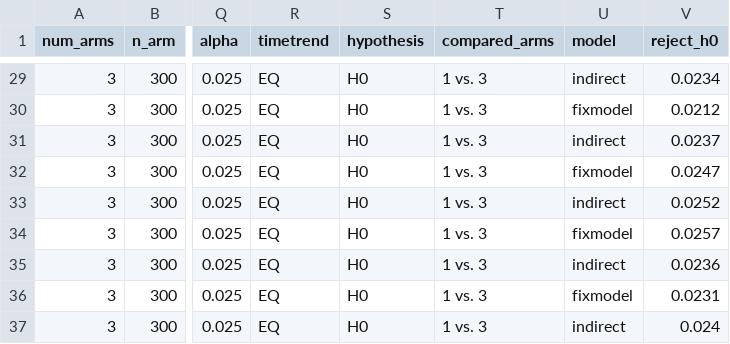
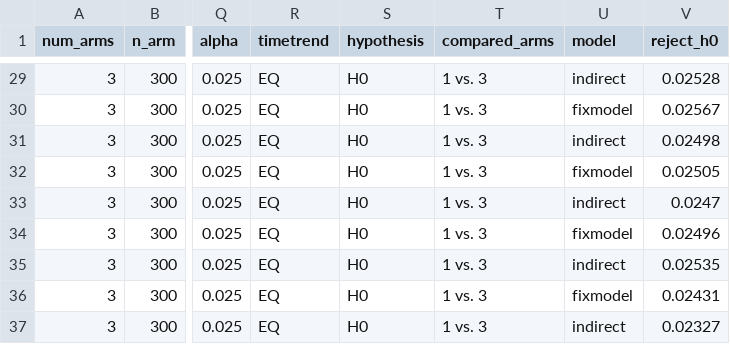
Before and after one commit to pavlakrotka/MASTERARBEIT, a CSV file: simulations_08_2022/results/TT_results_i_eq_alpha.csv, drawn as a sheet; only a part is shown, gaps mark what is left out; the diff covers the shown part only; the diff names each change by its address in the sheet, - before the commit and + after, or states it on an @@ line.

```diff
--- a/simulations_08_2022/results/TT_results_i_eq_alpha.csv
+++ b/simulations_08_2022/results/TT_results_i_eq_alpha.csv
-V29 (reject_h0): 0.0234
+V29 (reject_h0): 0.02528
-V30 (reject_h0): 0.0212
+V30 (reject_h0): 0.02567
-V31 (reject_h0): 0.0237
+V31 (reject_h0): 0.02498
-V32 (reject_h0): 0.0247
+V32 (reject_h0): 0.02505
-V33 (reject_h0): 0.0252
+V33 (reject_h0): 0.0247
-V34 (reject_h0): 0.0257
+V34 (reject_h0): 0.02496
-V35 (reject_h0): 0.0236
+V35 (reject_h0): 0.02535
-V36 (reject_h0): 0.0231
+V36 (reject_h0): 0.02431
-V37 (reject_h0): 0.024
+V37 (reject_h0): 0.02327
```
Also changed, not shown: 27 edited cells elsewhere in this file, simulations_08_2022/results/TT_results_i_eq_pow.csv, 6 other files.
